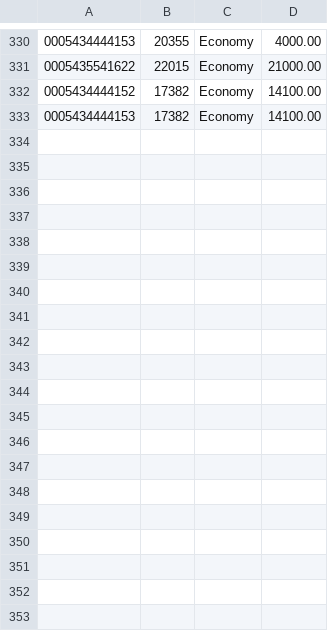
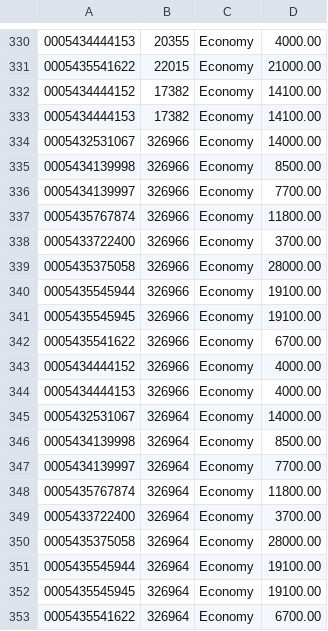
Before and after one commit to kLubidorka/Stepik-SQL-quiz, a CSV file: airtrans_new/ticket_flights.csv, drawn as a sheet; only a part is shown, gaps mark what is left out; the diff covers the shown part only; the diff names each change by its address in the sheet, - before the commit and + after, or states it on an @@ line.

Commit message:
added ticket_flights for cancelled flights

```diff
--- a/airtrans_new/ticket_flights.csv
+++ b/airtrans_new/ticket_flights.csv
+row 334: 0005432531067 | 326966 | Economy | 14000.00
+row 335: 0005434139998 | 326966 | Economy | 8500.00
+row 336: 0005434139997 | 326966 | Economy | 7700.00
+row 337: 0005435767874 | 326966 | Economy | 11800.00
+row 338: 0005433722400 | 326966 | Economy | 3700.00
+row 339: 0005435375058 | 326966 | Economy | 28000.00
+row 340: 0005435545944 | 326966 | Economy | 19100.00
+row 341: 0005435545945 | 326966 | Economy | 19100.00
+row 342: 0005435541622 | 326966 | Economy | 6700.00
+row 343: 0005434444152 | 326966 | Economy | 4000.00
+row 344: 0005434444153 | 326966 | Economy | 4000.00
+row 345: 0005432531067 | 326964 | Economy | 14000.00
+row 346: 0005434139998 | 326964 | Economy | 8500.00
+row 347: 0005434139997 | 326964 | Economy | 7700.00
+row 348: 0005435767874 | 326964 | Economy | 11800.00
+row 349: 0005433722400 | 326964 | Economy | 3700.00
+row 350: 0005435375058 | 326964 | Economy | 28000.00
+row 351: 0005435545944 | 326964 | Economy | 19100.00
+row 352: 0005435545945 | 326964 | Economy | 19100.00
+row 353: 0005435541622 | 326964 | Economy | 6700.00
```
Also changed, not shown: 13 added rows elsewhere in this file, 3 other files.
